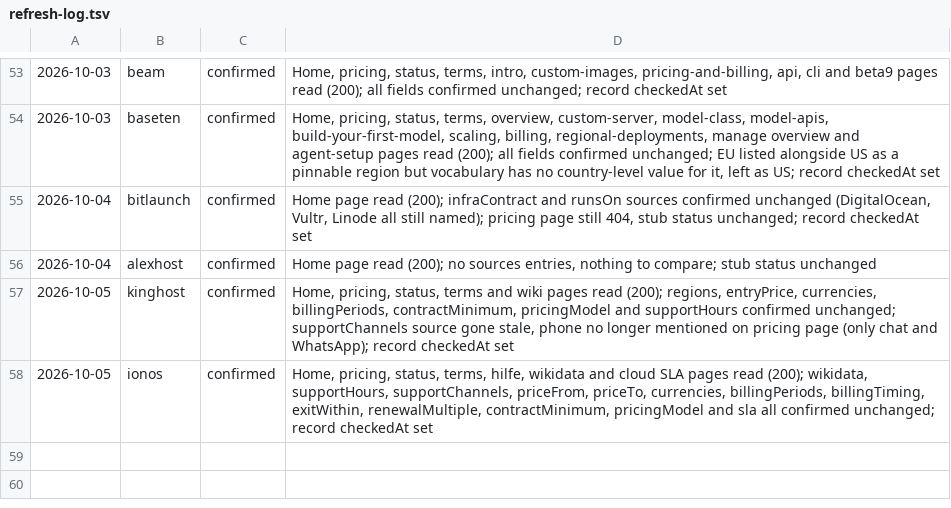
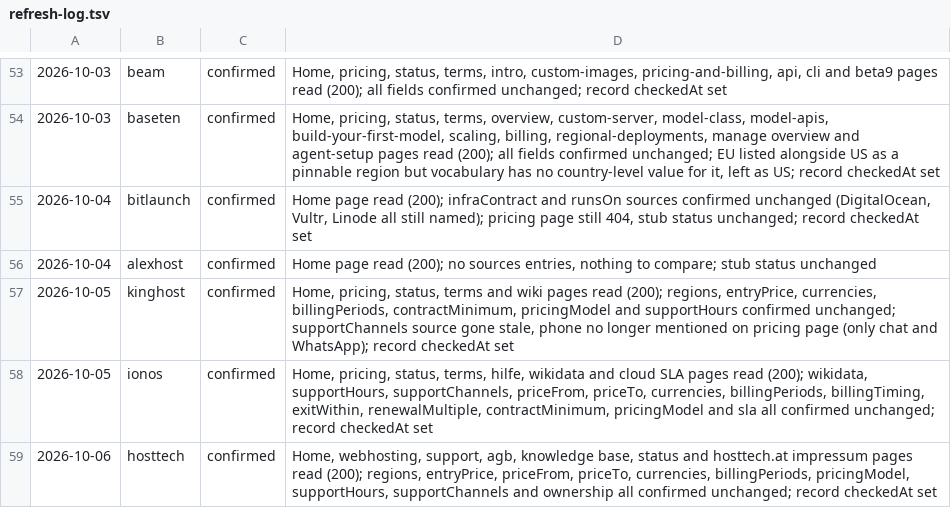
Before and after one commit to fortrabbit/findhost, a TSV file: research/refresh-log.tsv, drawn as a sheet; only a part is shown, gaps mark what is left out; the diff names each change by its address in the sheet, - before the commit and + after, or states it on an @@ line.

```diff
--- a/research/refresh-log.tsv
+++ b/research/refresh-log.tsv
+row 59: 2026-10-06 | hosttech | confirmed | Home, webhosting, support, agb, knowledge base, status and hosttech.at impressum pages read (200); regions, entryPrice, priceFrom, priceTo, currencies, billingPeriods, pricingModel, supportHours, supportChannels and ownership all confirmed unchanged; record checkedAt set
```
Also changed, not shown: 1 other file.
